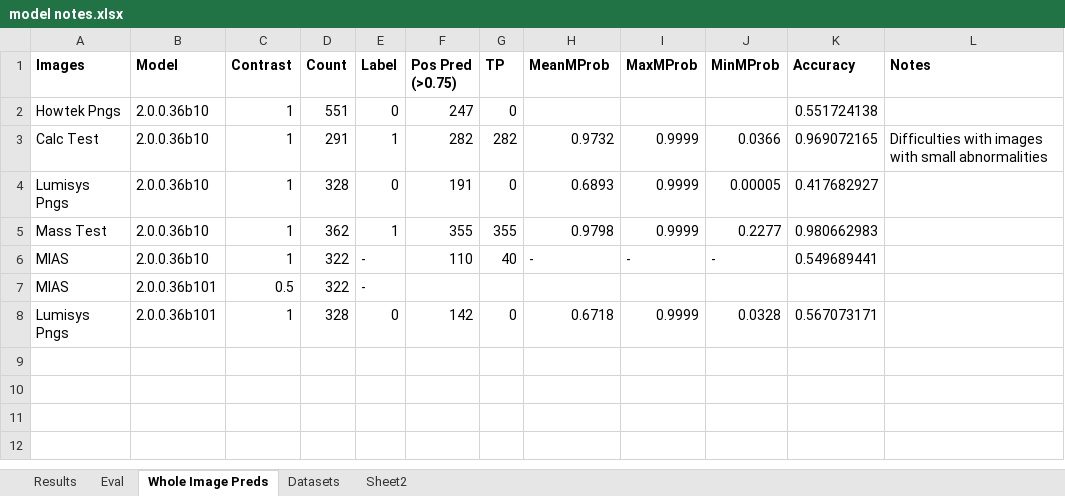
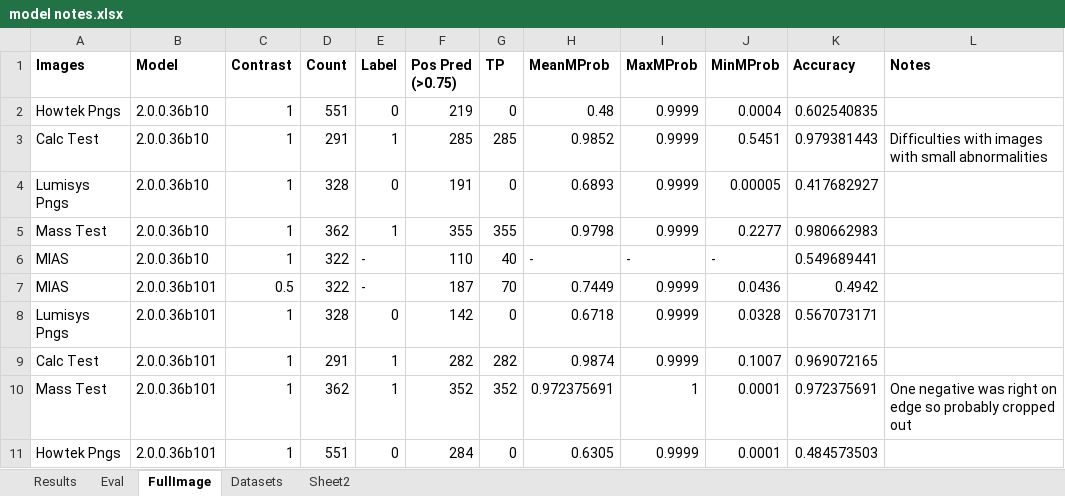
Before and after one commit to escuccim/mias-mammography, an Excel workbook: model notes.xlsx, sheet FullImage, drawn as a sheet; values as stored, in another font and other column widths than the file's, no borders; the diff names each change by its address in the sheet, - before the commit and + after, or states it on an @@ line.

Commit message:
Redoing dataset 11 so it will work with whole images

```diff
--- a/model notes.xlsx (sheet FullImage)
+++ b/model notes.xlsx (sheet FullImage)
-sheet tab: Whole Image Preds
+sheet tab: FullImage
-F2 (Pos Pred (>0.75)): 247
+F2 (Pos Pred (>0.75)): 219
-H2 (MeanMProb): (empty)
+H2 (MeanMProb): 0.48
-I2 (MaxMProb): (empty)
+I2 (MaxMProb): 0.9999
-J2 (MinMProb): (empty)
+J2 (MinMProb): 0.0004
-K2 (Accuracy): 0.551724138
+K2 (Accuracy): 0.602540835
-F3 (Pos Pred (>0.75)): 282
+F3 (Pos Pred (>0.75)): 285
-G3 (TP): 282
+G3 (TP): 285
-H3 (MeanMProb): 0.9732
+H3 (MeanMProb): 0.9852
-J3 (MinMProb): 0.0366
+J3 (MinMProb): 0.5451
-K3 (Accuracy): 0.969072165
+K3 (Accuracy): 0.979381443
-F7 (Pos Pred (>0.75)): (empty)
+F7 (Pos Pred (>0.75)): 187
-G7 (TP): (empty)
+G7 (TP): 70
-H7 (MeanMProb): (empty)
+H7 (MeanMProb): 0.7449
-I7 (MaxMProb): (empty)
+I7 (MaxMProb): 0.9999
-J7 (MinMProb): (empty)
+J7 (MinMProb): 0.0436
-K7 (Accuracy): (empty)
+K7 (Accuracy): 0.4942
+row 9: Calc Test | 2.0.0.36b101 | 1 | 291 | 1 | 282 | 282 | 0.9874 | 0.9999 | 0.1007 | 0.969072165
+row 10: Mass Test | 2.0.0.36b101 | 1 | 362 | 1 | 352 | 352 | 0.972375691 | 1 | 0.0001 | 0.972375691 | One negative was right on edge so probably cropped out
+row 11: Howtek Pngs | 2.0.0.36b101 | 1 | 551 | 0 | 284 | 0 | 0.6305 | 0.9999 | 0.0001 | 0.484573503
```
Also changed, not shown: sheet Sheet2, sheet Results, sheet Datasets, 11 other files.
